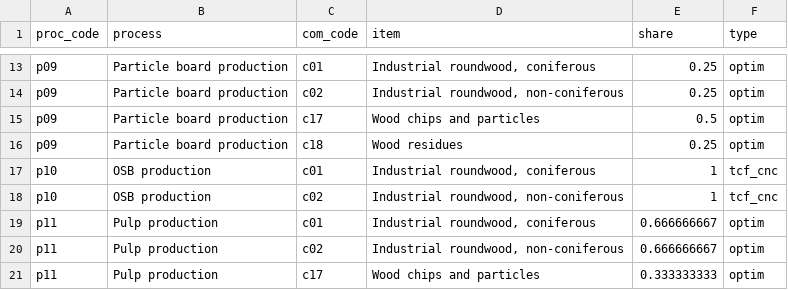
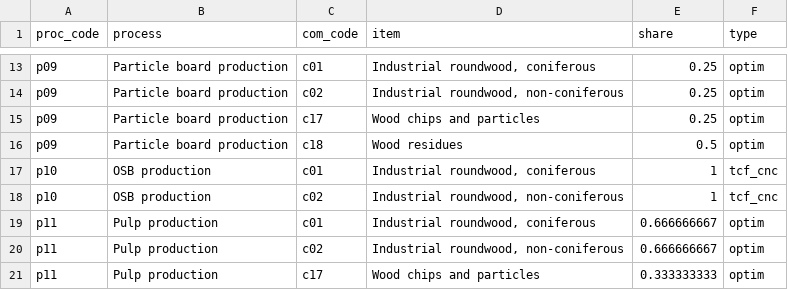
Before and after one commit to paulrougieux/forbio, a CSV file: inst/use.csv, drawn as a sheet; only a part is shown, gaps mark what is left out.

```diff
--- a/inst/use.csv
+++ b/inst/use.csv
@@ -14,4 +14,4 @@ p09;Particle board production;c01;Industrial roundwood, coniferous;0.25;optim
 p09;Particle board production;c02;Industrial roundwood, non-coniferous;0.25;optim
-p09;Particle board production;c17;Wood chips and particles;0.5;optim
-p09;Particle board production;c18;Wood residues;0.25;optim
+p09;Particle board production;c17;Wood chips and particles;0.25;optim
+p09;Particle board production;c18;Wood residues;0.5;optim
 p10;OSB production;c01;Industrial roundwood, coniferous;1;tcf_cnc
```
Also changed, not shown: inst/tcf_use.csv, inst/tcf_use_tidy.csv, 1 other file.
